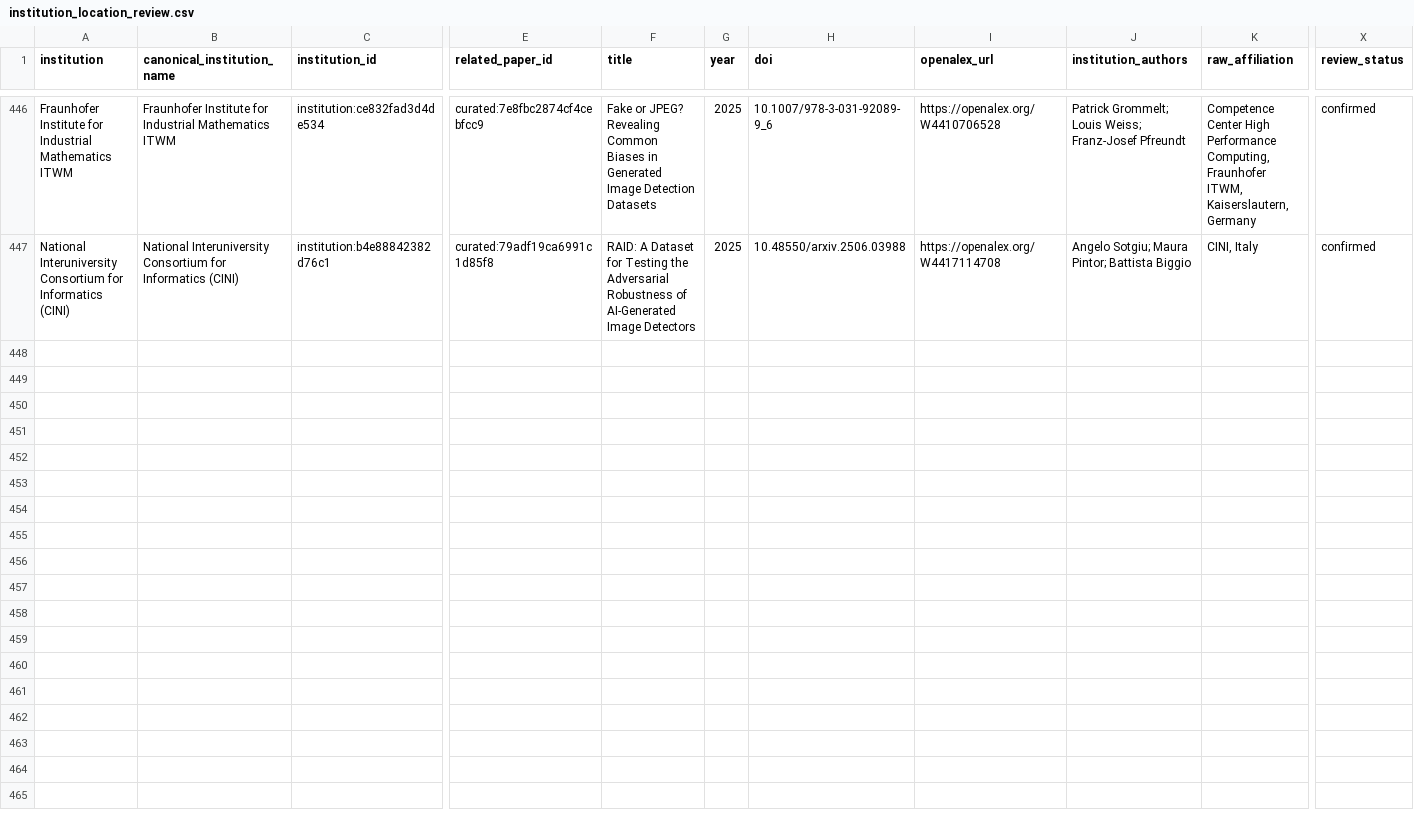
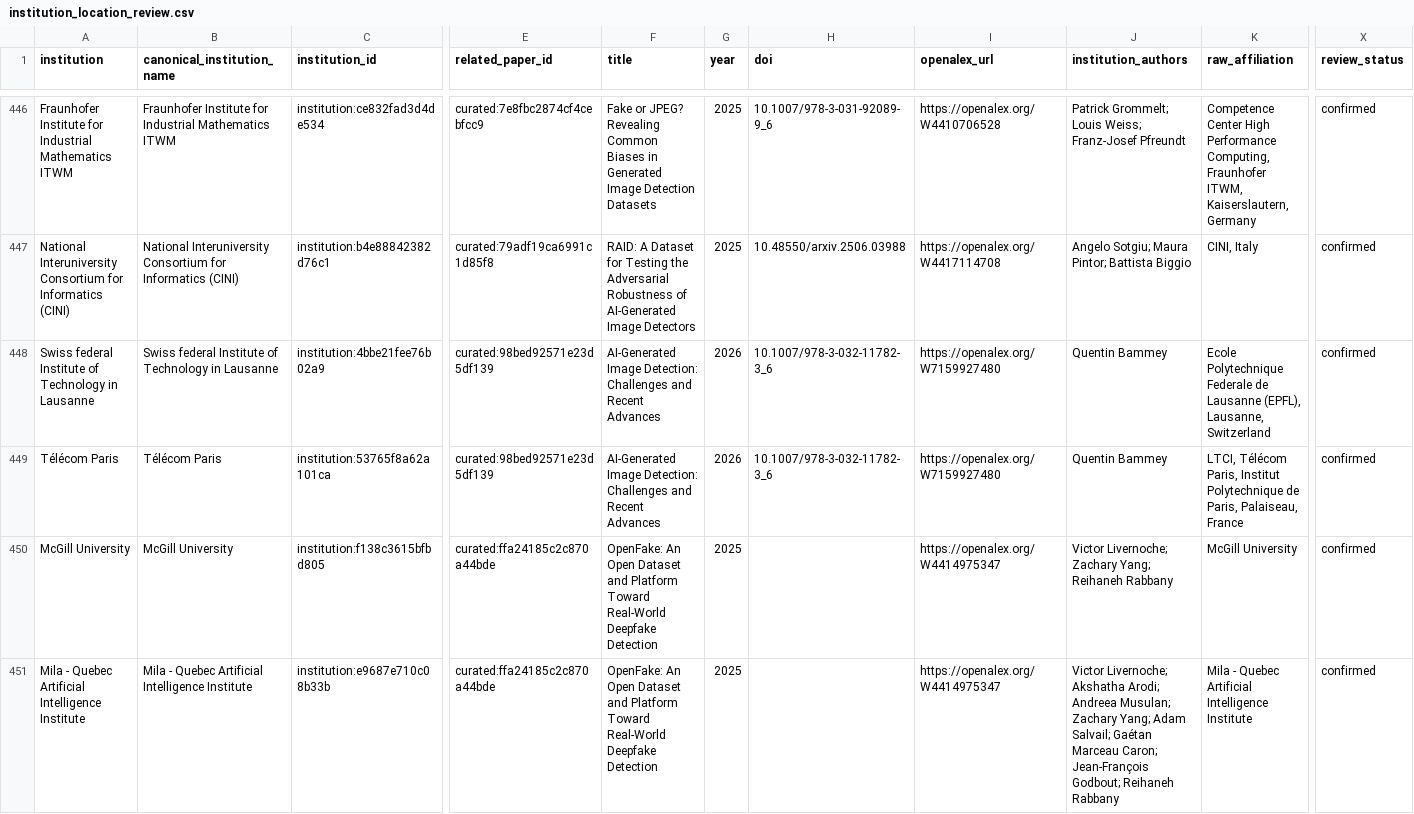
Before and after one commit to meiling-fdu/synthetic-image-research-map, a CSV file: data/curated/institution_location_review.csv, drawn as a sheet; only a part is shown, gaps mark what is left out; rows hold the shown columns only; the diff covers the shown part only; the diff names each change by its address in the sheet, - before the commit and + after, or states it on an @@ line.

```diff
--- a/data/curated/institution_location_review.csv
+++ b/data/curated/institution_location_review.csv
+row 448: Swiss federal Institute of Technology in Lausanne | Swiss federal Institute of Technology in Lausanne | institution:4bbe21fee76b02a9 | curated:98bed92571e23d5df139 | AI-Generated Image Detection: Challenges and Recent Advances | 2026 | 10.1007/978-3-032-11782-3_6 | https://openalex.org/W7159927480 | Quentin Bammey | Ecole Polytechnique Federale de Lausanne (EPFL), Lausanne, Switzerland | confirmed
+row 449: Télécom Paris | Télécom Paris | institution:53765f8a62a101ca | curated:98bed92571e23d5df139 | AI-Generated Image Detection: Challenges and Recent Advances | 2026 | 10.1007/978-3-032-11782-3_6 | https://openalex.org/W7159927480 | Quentin Bammey | LTCI, Télécom Paris, Institut Polytechnique de Paris, Palaiseau, France | confirmed
+row 450: McGill University | McGill University | institution:f138c3615bfbd805 | curated:ffa24185c2c870a44bde | OpenFake: An Open Dataset and Platform Toward Real-World Deepfake Detection | 2025 |  | https://openalex.org/W4414975347 | Victor Livernoche; Zachary Yang; Reihaneh Rabbany | McGill University | confirmed
+row 451: Mila - Quebec Artificial Intelligence Institute | Mila - Quebec Artificial Intelligence Institute | institution:e9687e710c08b33b | curated:ffa24185c2c870a44bde | OpenFake: An Open Dataset and Platform Toward Real-World Deepfake Detection | 2025 |  | https://openalex.org/W4414975347 | Victor Livernoche; Akshatha Arodi; Andreea Musulan; Zachary Yang; Adam Salvail; Gaétan Marceau Caron; Jean-François Godbout; Reihaneh Rabbany | Mila - Quebec Artificial Intelligence Institute | confirmed
```
Also changed, not shown: 4 added rows elsewhere in this file, data/curated/institution_audit_log.csv, data/curated/institution_locations.csv, 39 other files.
